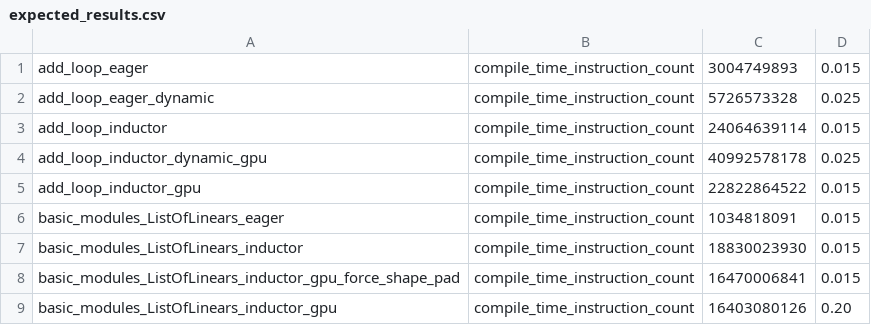
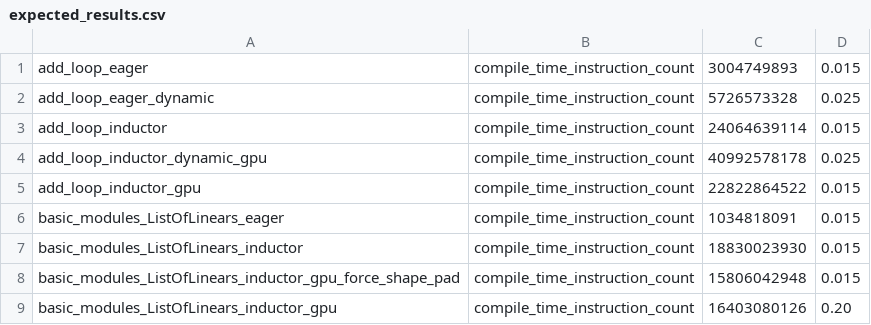
Before and after one commit to vortex-dev11/pytorch, a CSV file: benchmarks/dynamo/pr_time_benchmarks/expected_results.csv, drawn as a sheet.

```diff
--- a/benchmarks/dynamo/pr_time_benchmarks/expected_results.csv
+++ b/benchmarks/dynamo/pr_time_benchmarks/expected_results.csv
@@ -7,3 +7,3 @@ basic_modules_ListOfLinears_eager,                         compile_time_instruct
 basic_modules_ListOfLinears_inductor,                      compile_time_instruction_count, 18830023930,    0.015
-basic_modules_ListOfLinears_inductor_gpu_force_shape_pad,  compile_time_instruction_count, 16470006841,    0.015
+basic_modules_ListOfLinears_inductor_gpu_force_shape_pad,  compile_time_instruction_count, 15806042948,    0.015
 basic_modules_ListOfLinears_inductor_gpu,                  compile_time_instruction_count, 16403080126,    0.20
```
Also changed, not shown: 1 other file.
